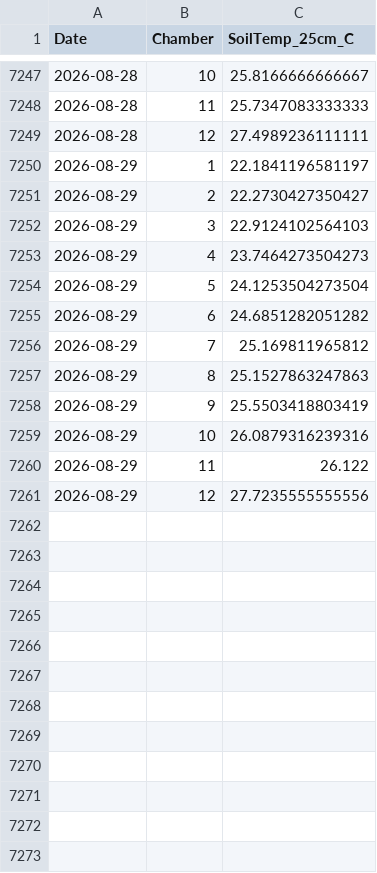
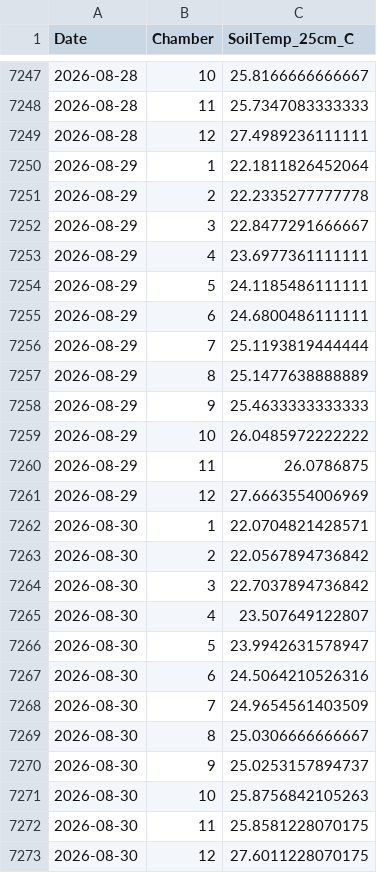
Before and after one commit to abbylewis/GENX_flux_data, a CSV file: processed_data/soil_temp_daily.csv, drawn as a sheet; only a part is shown, gaps mark what is left out.

```diff
--- a/processed_data/soil_temp_daily.csv
+++ b/processed_data/soil_temp_daily.csv
@@ -7249,13 +7249,25 @@
 2026-08-28,12,27.4989236111111
-2026-08-29,1,22.1841196581197
-2026-08-29,2,22.2730427350427
-2026-08-29,3,22.9124102564103
-2026-08-29,4,23.7464273504273
-2026-08-29,5,24.1253504273504
-2026-08-29,6,24.6851282051282
-2026-08-29,7,25.169811965812
-2026-08-29,8,25.1527863247863
-2026-08-29,9,25.5503418803419
-2026-08-29,10,26.0879316239316
-2026-08-29,11,26.122
-2026-08-29,12,27.7235555555556
+2026-08-29,1,22.1811826452064
+2026-08-29,2,22.2335277777778
+2026-08-29,3,22.8477291666667
+2026-08-29,4,23.6977361111111
+2026-08-29,5,24.1185486111111
+2026-08-29,6,24.6800486111111
+2026-08-29,7,25.1193819444444
+2026-08-29,8,25.1477638888889
+2026-08-29,9,25.4633333333333
+2026-08-29,10,26.0485972222222
+2026-08-29,11,26.0786875
+2026-08-29,12,27.6663554006969
+2026-08-30,1,22.0704821428571
+2026-08-30,2,22.0567894736842
+2026-08-30,3,22.7037894736842
+2026-08-30,4,23.507649122807
+2026-08-30,5,23.9942631578947
+2026-08-30,6,24.5064210526316
+2026-08-30,7,24.9654561403509
+2026-08-30,8,25.0306666666667
+2026-08-30,9,25.0253157894737
+2026-08-30,10,25.8756842105263
+2026-08-30,11,25.8581228070175
+2026-08-30,12,27.6011228070175
```
Also changed, not shown: processed_data/chamber_temp_daily.csv, 12 other files.
